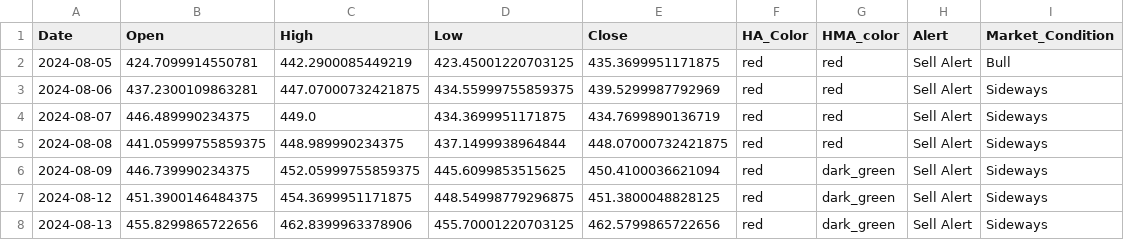
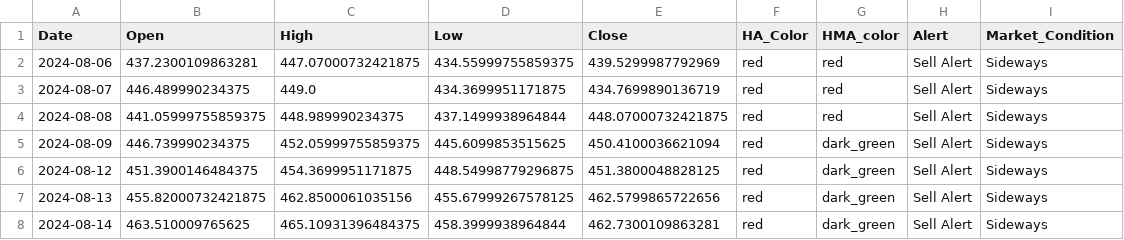
Before and after one commit to rbnyng/trend_alert_HA, a CSV file: last_seven_days.csv, drawn as a sheet.

```diff
--- a/last_seven_days.csv
+++ b/last_seven_days.csv
@@ -1,3 +1,2 @@
 Date,Open,High,Low,Close,HA_Color,HMA_color,Alert,Market_Condition
-2024-08-05,424.7099914550781,442.2900085449219,423.45001220703125,435.3699951171875,red,red,Sell Alert,Bull
 2024-08-06,437.2300109863281,447.07000732421875,434.55999755859375,439.5299987792969,red,red,Sell Alert,Sideways
@@ -7,2 +6,3 @@ Date,Open,High,Low,Close,HA_Color,HMA_color,Alert,Market_Condition
 2024-08-12,451.3900146484375,454.3699951171875,448.54998779296875,451.3800048828125,red,dark_green,Sell Alert,Sideways
-2024-08-13,455.8299865722656,462.8399963378906,455.70001220703125,462.5799865722656,red,dark_green,Sell Alert,Sideways
+2024-08-13,455.82000732421875,462.8500061035156,455.67999267578125,462.5799865722656,red,dark_green,Sell Alert,Sideways
+2024-08-14,463.510009765625,465.10931396484375,458.3999938964844,462.7300109863281,red,dark_green,Sell Alert,Sideways
```
